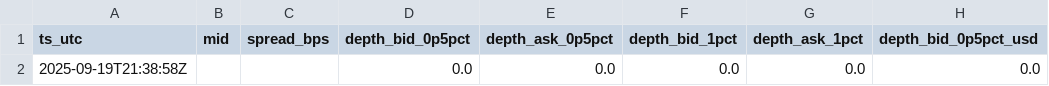
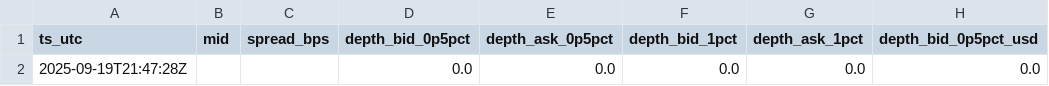
Before and after one commit to reddyKIM/run-v2, a CSV file: data/06_arb_orderbook_depth_1min_8h.csv, drawn as a sheet; only a part is shown; the diff names each change by its address in the sheet, - before the commit and + after, or states it on an @@ line.

```diff
--- a/data/06_arb_orderbook_depth_1min_8h.csv
+++ b/data/06_arb_orderbook_depth_1min_8h.csv
-A2 (ts_utc): 2025-09-19T21:38:58Z
+A2 (ts_utc): 2025-09-19T21:47:28Z
```
Also changed, not shown: 1 other file.
